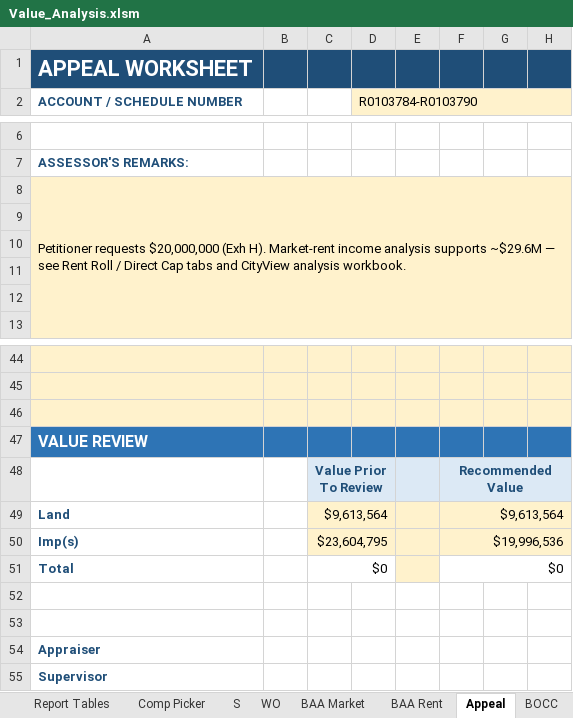
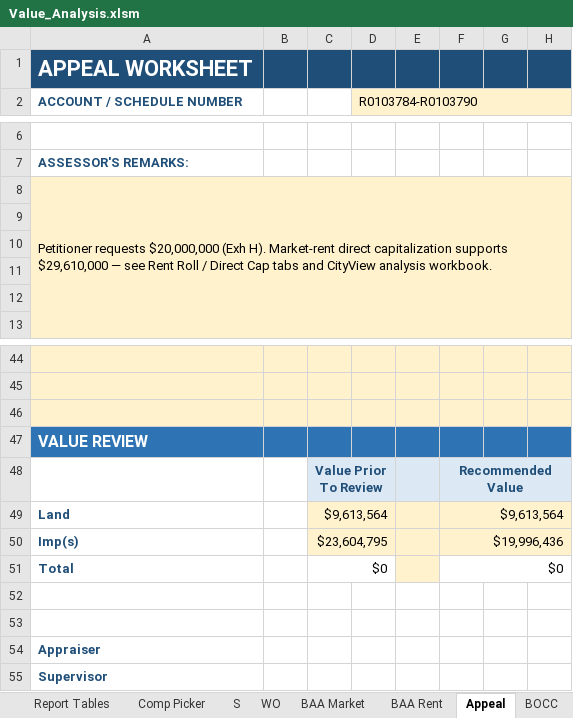
Before and after one commit to shaqnd/Workbook-Optimization-, an Excel workbook: Value_Analysis.xlsm, sheet Appeal, drawn as a sheet; only a part is shown, gaps mark what is left out; values as stored, in another font and other column widths than the file's, no borders; charts and pictures not drawn; the diff names each change by its address in the sheet, - before the commit and + after, or states it on an @@ line.

```diff
--- a/Value_Analysis.xlsm (sheet Appeal)
+++ b/Value_Analysis.xlsm (sheet Appeal)
-A8 (ACCOUNT / SCHEDULE NUMBER): …H). Market-rent income analysis supports ~$29.6M — see…
+A8 (ACCOUNT / SCHEDULE NUMBER): …H). Market-rent direct capitalization supports $29,610,000 — see…
-F50: $19,996,536
+F50: $19,996,436
```
Also changed, not shown: sheet Rent Roll, sheet Direct Cap, sheet Subject Property, sheet Report Inputs, sheet Reconciliation, sheet Report Tables.
